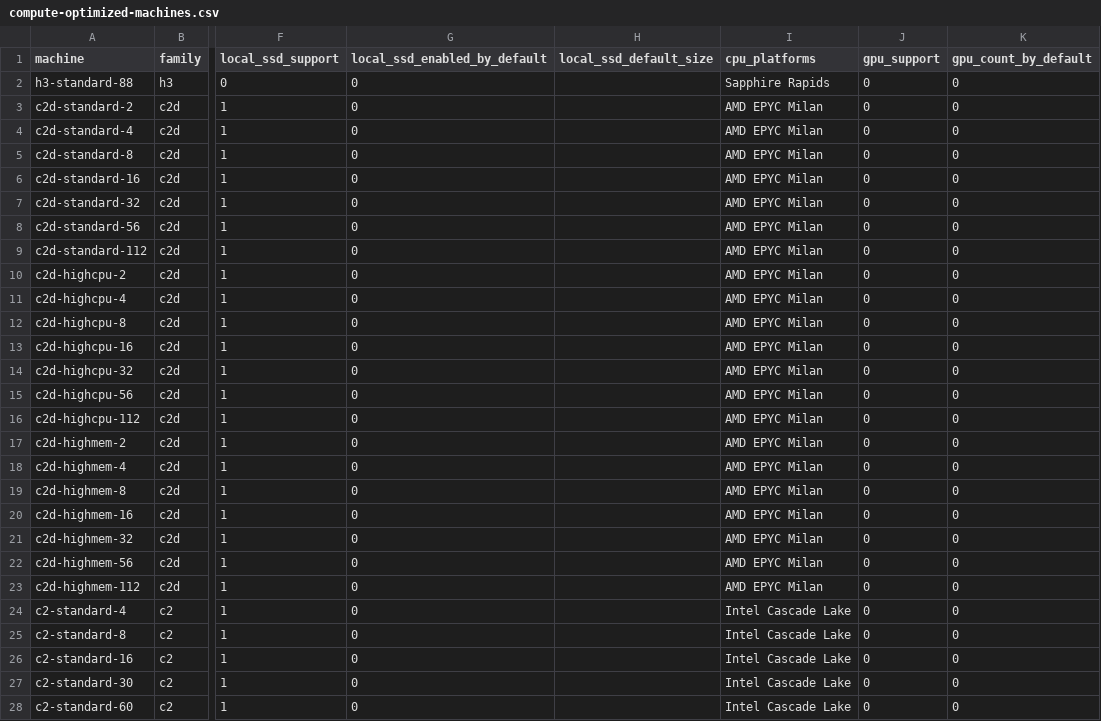
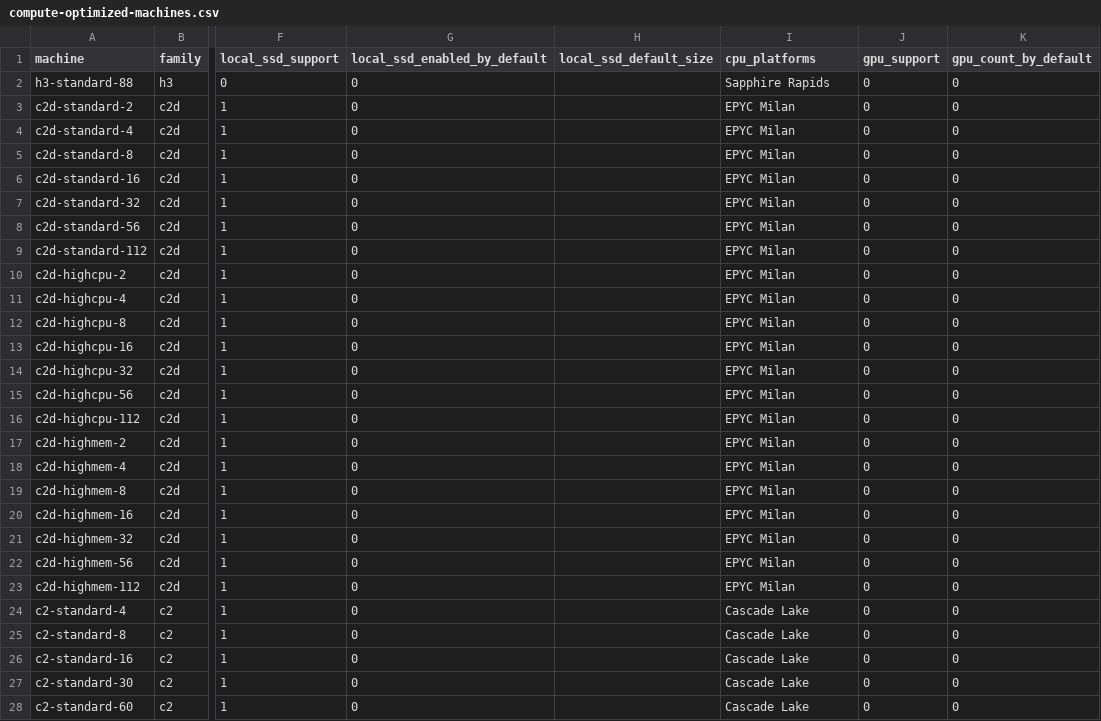
Before and after one commit to vbutoma/gcp-compute-machines-costs, a CSV file: gcp_compute_machines/mappings/compute-optimized-machines.csv, drawn as a sheet; only a part is shown, gaps mark what is left out; the diff names each change by its address in the sheet, - before the commit and + after, or states it on an @@ line.

```diff
--- a/gcp_compute_machines/mappings/compute-optimized-machines.csv
+++ b/gcp_compute_machines/mappings/compute-optimized-machines.csv
-I3:I23 (cpu_platforms): AMD EPYC Milan
+I3:I23 (cpu_platforms): EPYC Milan
-I24:I28 (cpu_platforms): Intel Cascade Lake
+I24:I28 (cpu_platforms): Cascade Lake
```
Also changed, not shown: gcp_compute_machines/mappings/general-purpose-machines.csv, gcp_compute_machines/mappings/memory-optimized-machines.csv, 9 other files.
